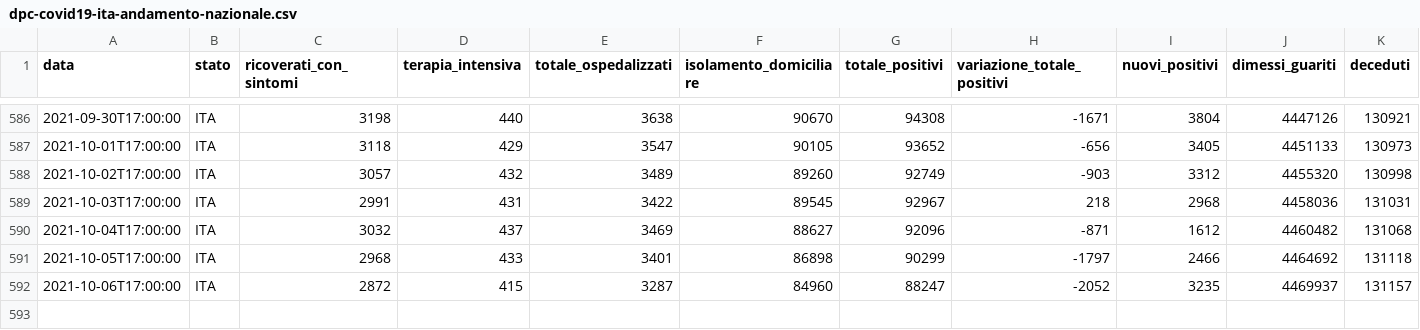
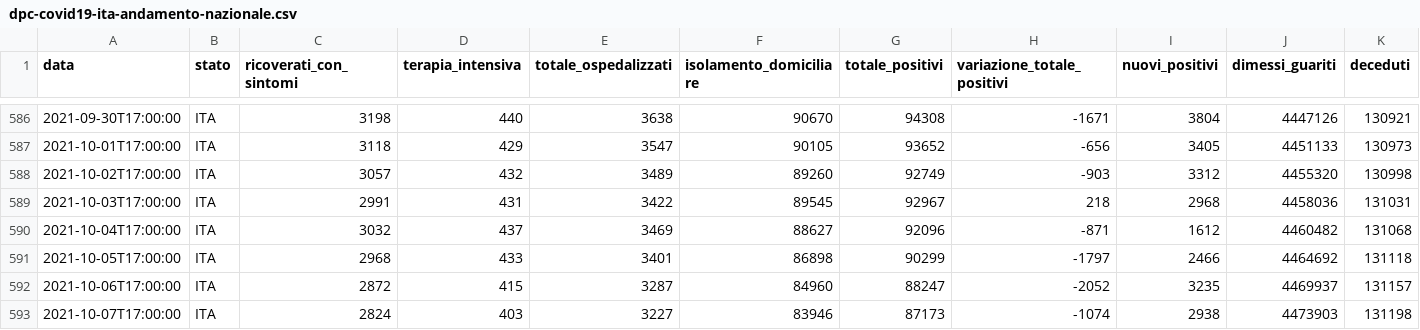
Before and after one commit to mattebit/covid19-Italy-stats, a CSV file: dpc-covid19-ita-andamento-nazionale.csv, drawn as a sheet; only a part is shown, gaps mark what is left out; rows hold the shown columns only; the diff names each change by its address in the sheet, - before the commit and + after, or states it on an @@ line.

Commit message:
Auto new data gather and graphs update

```diff
--- a/dpc-covid19-ita-andamento-nazionale.csv
+++ b/dpc-covid19-ita-andamento-nazionale.csv
+row 593: 2021-10-07T17:00:00 | ITA | 2824 | 403 | 3227 | 83946 | 87173 | -1074 | 2938 | 4473903 | 131198
```
Also changed, not shown: 19 other files.
